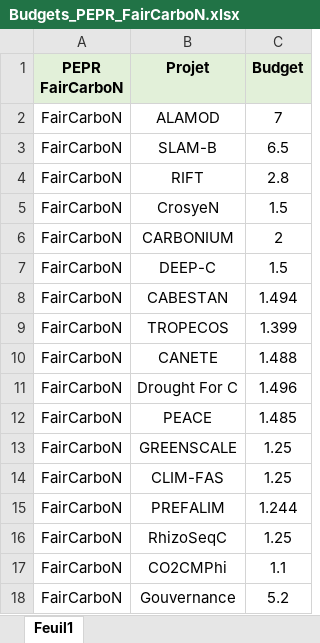
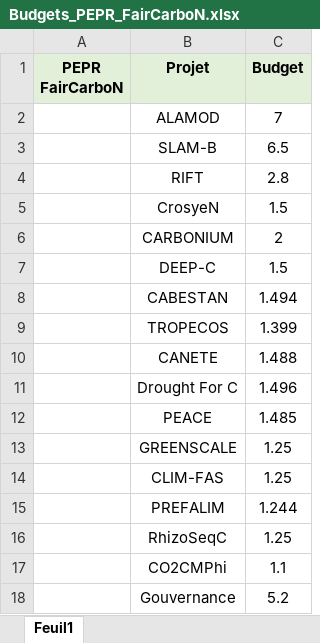
Before and after one commit to faircarbon/FairCarboN_datas, an Excel workbook: Data/Budgets_PEPR_FairCarboN.xlsx, sheet Feuil1, drawn as a sheet; values as stored, in another font and other column widths than the file's, no borders; the diff names each change by its address in the sheet, - before the commit and + after, or states it on an @@ line.

```diff
--- a/Data/Budgets_PEPR_FairCarboN.xlsx (sheet Feuil1)
+++ b/Data/Budgets_PEPR_FairCarboN.xlsx (sheet Feuil1)
-A2:A18 (PEPR FairCarboN): FairCarboN
+A2:A18 (PEPR FairCarboN): (empty)
```
Also changed, not shown: 2 other files.
